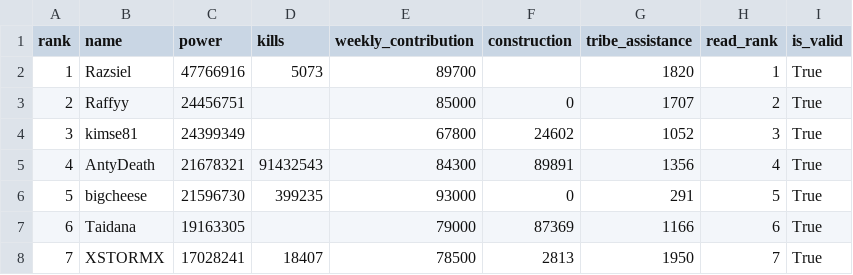
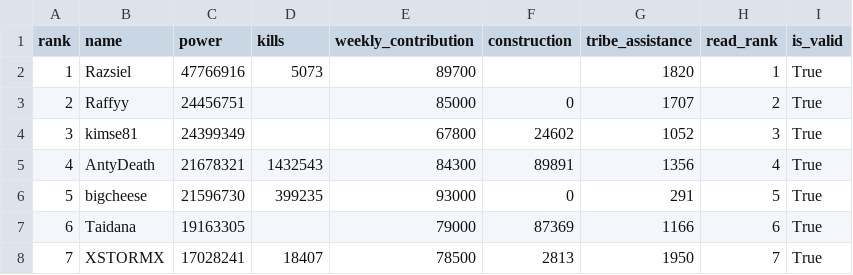
Before and after one commit to DeSchoel/FateWarScraper, a CSV file: members_2026-01-02_02-34-04.csv, drawn as a sheet; only a part is shown.

Commit message:
Deploy latest alliance data: 2026-01-02 02:44:51

```diff
--- a/members_2026-01-02_02-34-04.csv
+++ b/members_2026-01-02_02-34-04.csv
@@ -4,3 +4,3 @@ rank,name,power,kills,weekly_contribution,construction,tribe_assistance,read_ran
 3,kimse81,24399349,,67800,24602,1052,3,True
-4,AntyDeath,21678321,91432543,84300,89891,1356,4,True
+4,AntyDeath,21678321,1432543,84300,89891,1356,4,True
 5,bigcheese,21596730,399235,93000,0,291,5,True
```
Also changed, not shown: 4 other files.
